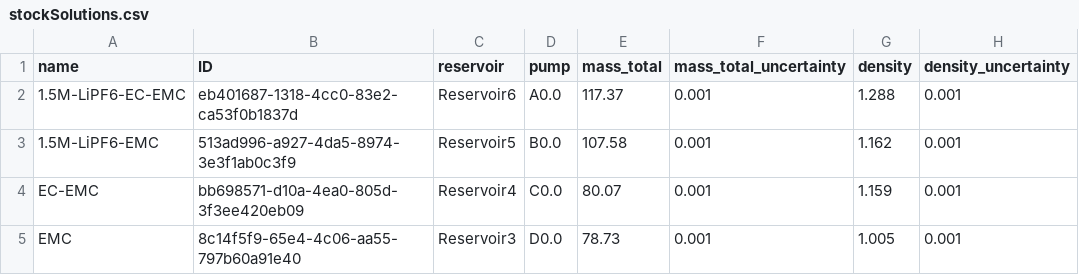
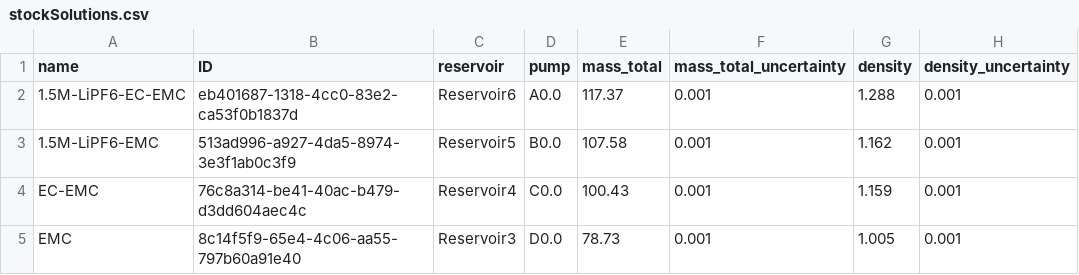
Before and after one commit to BIG-MAP/FINALES_ASAB_tenant, a CSV file: experiments/FINALES2_V3/inputs/stockSolutions.csv, drawn as a sheet; only a part is shown; the diff names each change by its address in the sheet, - before the commit and + after, or states it on an @@ line.

Commit message:
Preparation new start
(cherry picked and adjusted from commit e4e29f1a6b86c7893dca5b6dacfe5a4a49b09a8f)

```diff
--- a/experiments/FINALES2_V3/inputs/stockSolutions.csv
+++ b/experiments/FINALES2_V3/inputs/stockSolutions.csv
-B4 (ID): bb698571-d10a-4ea0-805d-3f3ee420eb09
+B4 (ID): 76c8a314-be41-40ac-b479-d3dd604aec4c
-E4 (mass_total): 80.07
+E4 (mass_total): 100.43
```
